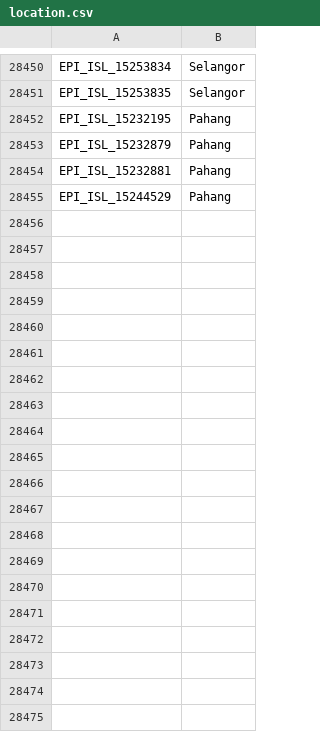
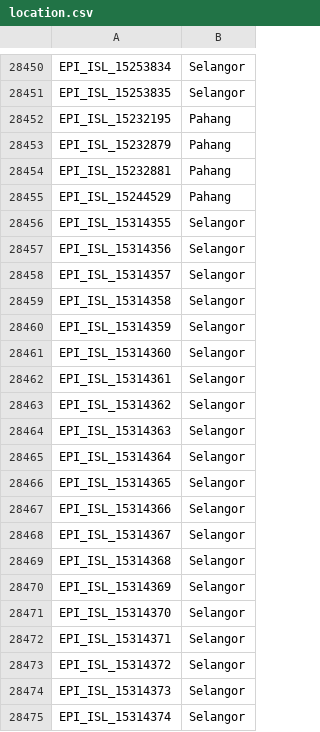
Before and after one commit to mgvi-nibm/c19-gsv, a CSV file: location.csv, drawn as a sheet; only a part is shown, gaps mark what is left out; the diff covers the shown part only; the diff names each change by its address in the sheet, - before the commit and + after, or states it on an @@ line.

Commit message:
Updated data

```diff
--- a/location.csv
+++ b/location.csv
+row 28456: EPI_ISL_15314355 | Selangor
+row 28457: EPI_ISL_15314356 | Selangor
+row 28458: EPI_ISL_15314357 | Selangor
+row 28459: EPI_ISL_15314358 | Selangor
+row 28460: EPI_ISL_15314359 | Selangor
+row 28461: EPI_ISL_15314360 | Selangor
+row 28462: EPI_ISL_15314361 | Selangor
+row 28463: EPI_ISL_15314362 | Selangor
+row 28464: EPI_ISL_15314363 | Selangor
+row 28465: EPI_ISL_15314364 | Selangor
+row 28466: EPI_ISL_15314365 | Selangor
+row 28467: EPI_ISL_15314366 | Selangor
+row 28468: EPI_ISL_15314367 | Selangor
+row 28469: EPI_ISL_15314368 | Selangor
+row 28470: EPI_ISL_15314369 | Selangor
+row 28471: EPI_ISL_15314370 | Selangor
+row 28472: EPI_ISL_15314371 | Selangor
+row 28473: EPI_ISL_15314372 | Selangor
+row 28474: EPI_ISL_15314373 | Selangor
+row 28475: EPI_ISL_15314374 | Selangor
```
Also changed, not shown: 59 added rows elsewhere in this file, clades.csv, gender.csv, 11 other files.
